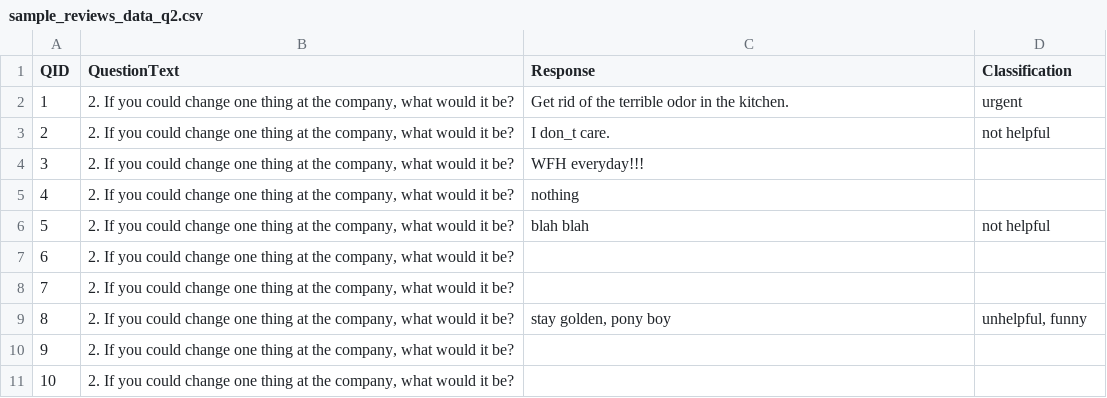
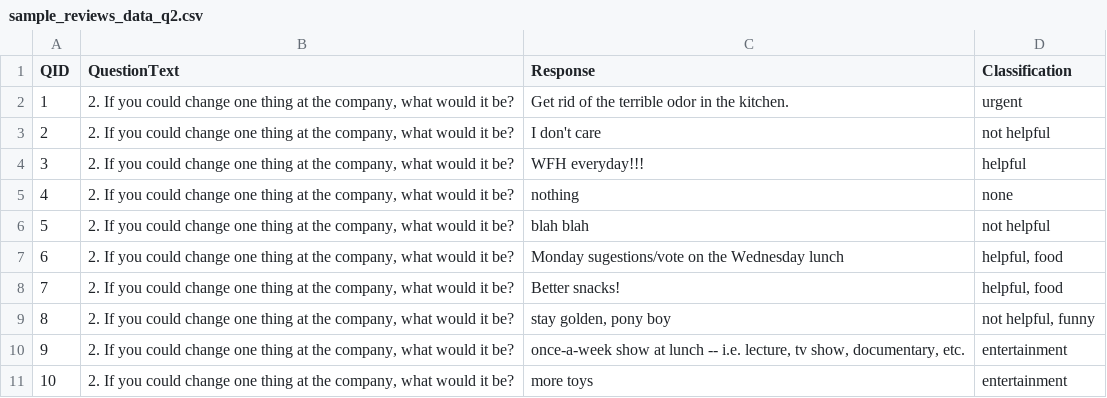
Before and after one commit to numenta-archive/nupic.fluent, a CSV file: data/sample_reviews/sample_reviews_data_q2.csv, drawn as a sheet.

Commit message:
adding utils and data, and cleanup

```diff
--- a/data/sample_reviews/sample_reviews_data_q2.csv
+++ b/data/sample_reviews/sample_reviews_data_q2.csv
@@ -2,10 +2,10 @@ QID,QuestionText,Response,Classification
 1,"2. If you could change one thing at the company, what would it be?",Get rid of the terrible odor in the kitchen.,urgent
-2,"2. If you could change one thing at the company, what would it be?",I don_t care.,not helpful
-3,"2. If you could change one thing at the company, what would it be?",WFH everyday!!!,
-4,"2. If you could change one thing at the company, what would it be?",nothing,
+2,"2. If you could change one thing at the company, what would it be?",I don't care,not helpful
+3,"2. If you could change one thing at the company, what would it be?",WFH everyday!!!,helpful
+4,"2. If you could change one thing at the company, what would it be?",nothing,none
 5,"2. If you could change one thing at the company, what would it be?",blah blah,not helpful
-6,"2. If you could change one thing at the company, what would it be?",,
-7,"2. If you could change one thing at the company, what would it be?",,
-8,"2. If you could change one thing at the company, what would it be?","stay golden, pony boy","unhelpful, funny"
-9,"2. If you could change one thing at the company, what would it be?",,
-10,"2. If you could change one thing at the company, what would it be?",,
+6,"2. If you could change one thing at the company, what would it be?",Monday sugestions/vote on the Wednesday lunch,"helpful, food"
+7,"2. If you could change one thing at the company, what would it be?",Better snacks!,"helpful, food"
+8,"2. If you could change one thing at the company, what would it be?","stay golden, pony boy","not helpful, funny"
+9,"2. If you could change one thing at the company, what would it be?","once-a-week show at lunch -- i.e. lecture, tv show, documentary, etc.",entertainment
+10,"2. If you could change one thing at the company, what would it be?",more toys,entertainment
```
Also changed, not shown: data/sample_reviews/sample_reviews_data_q1.csv, 10 other files.
